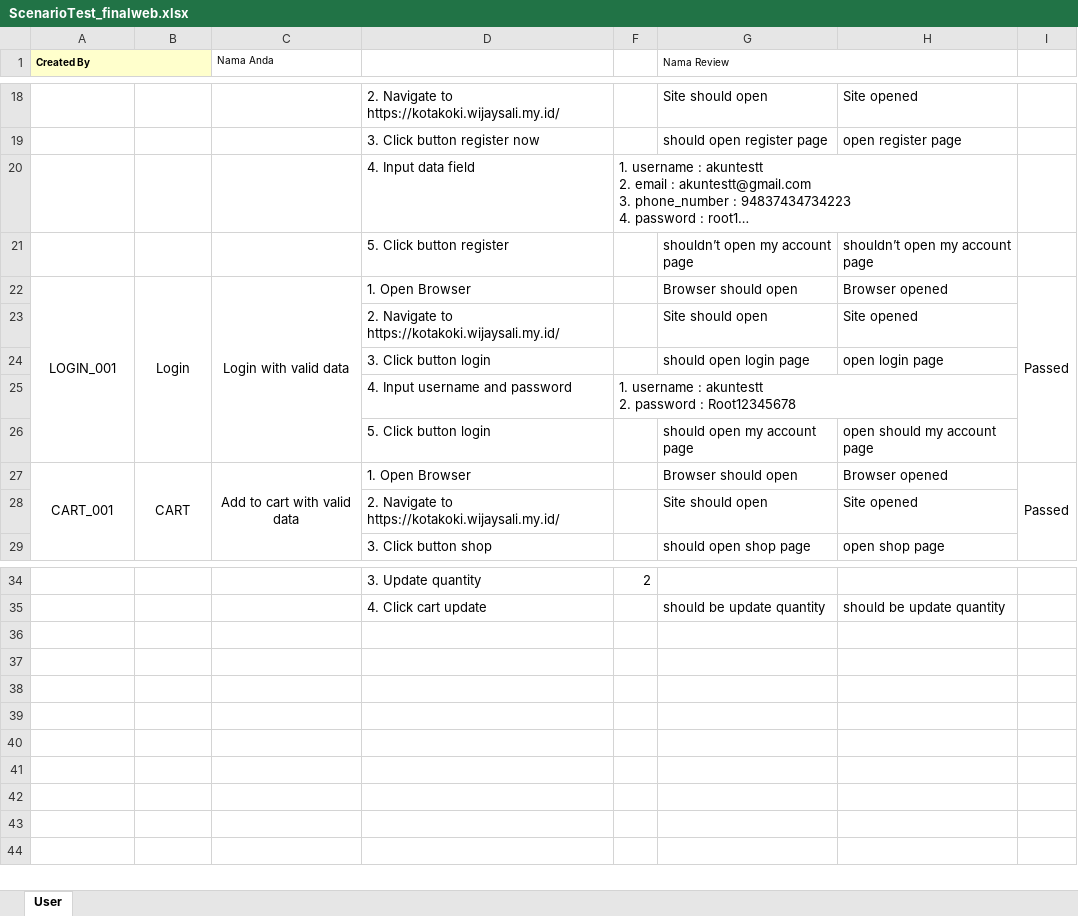
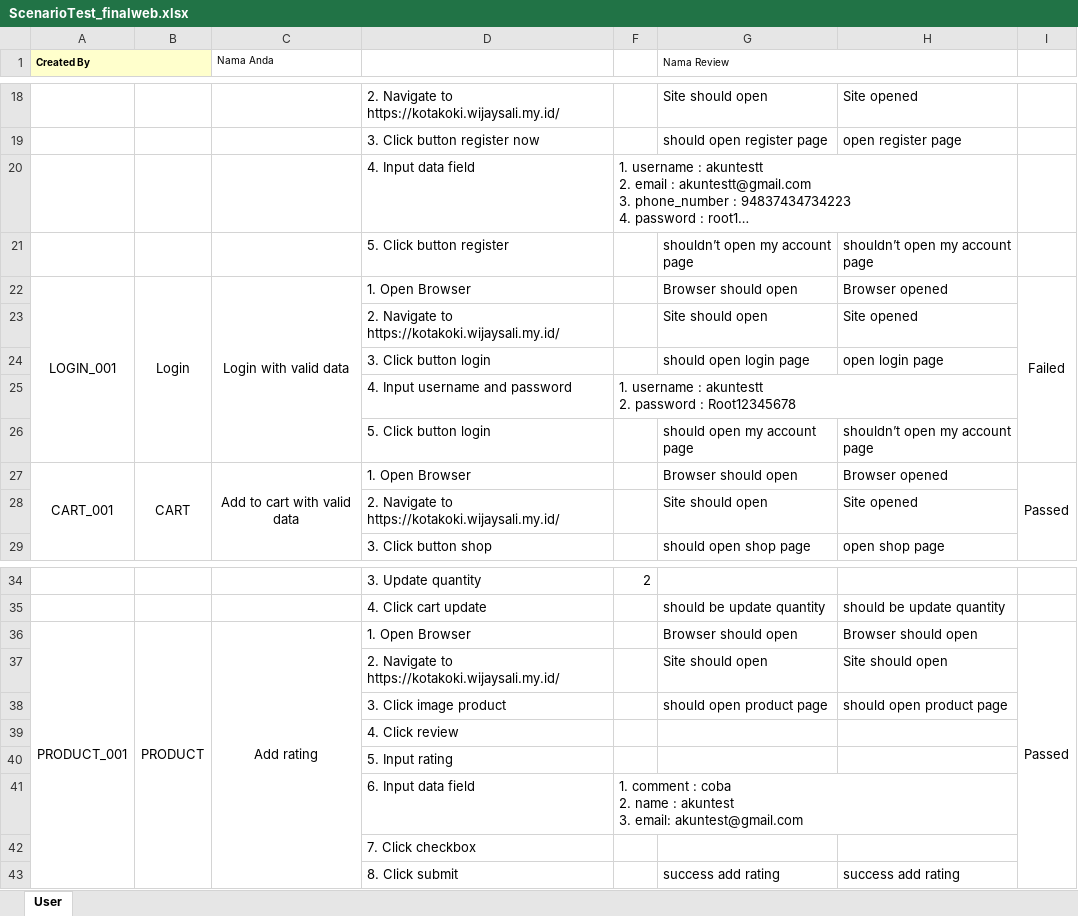
Before and after one commit to winda07/FinalprojectQA_web, an Excel workbook: ScenarioTest_finalweb.xlsx, sheet User, drawn as a sheet; only a part is shown, gaps mark what is left out; long unchanged cells end in …; values as stored, in another font and other column widths than the file's, no borders; ↵ is a line break in a cell; the diff names each change by its address in the sheet, - before the commit and + after, or states it on an @@ line.

Commit message:
update test scenario

```diff
--- a/ScenarioTest_finalweb.xlsx (sheet User)
+++ b/ScenarioTest_finalweb.xlsx (sheet User)
-I22: Passed
+I22: Failed
-H26: open should my account page
+H26: shouldn’t open my account page
+row 36: PRODUCT_001 | PRODUCT | Add rating | 1. Open Browser |  | Browser should open | Browser should open | Passed
+row 37:  |  |  | 2. Navigate to https://kotakoki.wijaysali.my.id/ |  | Site should open | Site should open
+row 38:  |  |  | 3. Click image product |  | should open product page | should open product page
+row 39:  |  |  | 4. Click review
+row 40:  |  |  | 5. Input rating
+row 41:  |  |  | 6. Input data field | 1. comment : coba ↵ 2. name : akuntest ↵ 3. email: akuntest@gmail.com
+row 42:  |  |  | 7. Click checkbox
+row 43:  |  |  | 8. Click submit |  | success add rating | success add rating
```
